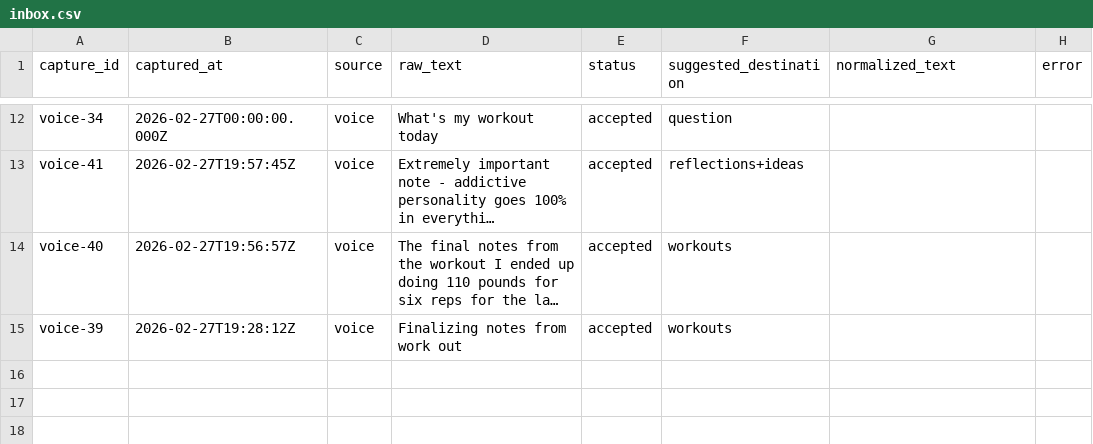
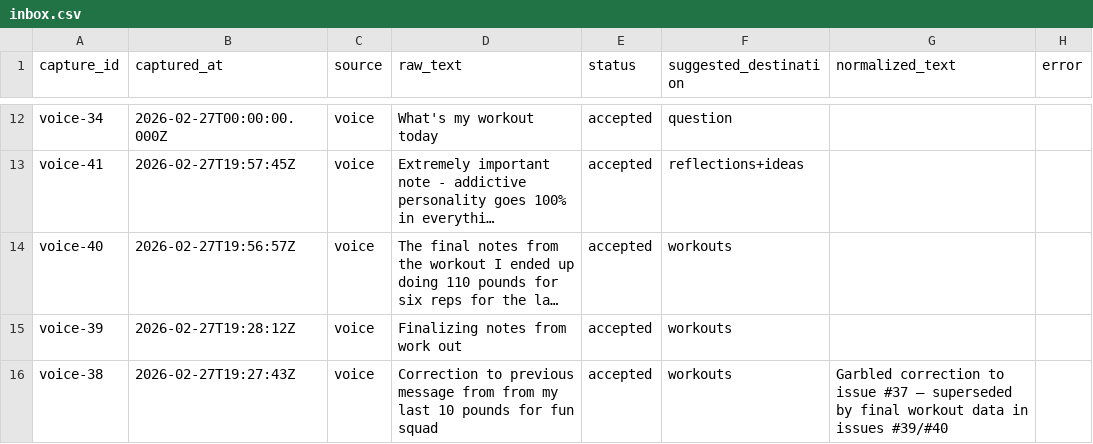
Before and after one commit to aashrayap/progress-tracker, a CSV file: inbox.csv, drawn as a sheet; only a part is shown, gaps mark what is left out; long unchanged cells end in …; the diff names each change by its address in the sheet, - before the commit and + after, or states it on an @@ line.

Commit message:
voice: process issue #38

```diff
--- a/inbox.csv
+++ b/inbox.csv
+row 16: voice-38 | 2026-02-27T19:27:43Z | voice | Correction to previous message from from my last 10 pounds for fun squad | accepted | workouts | Garbled correction to issue #37 — superseded by final workout data in issues #39/#40
```
